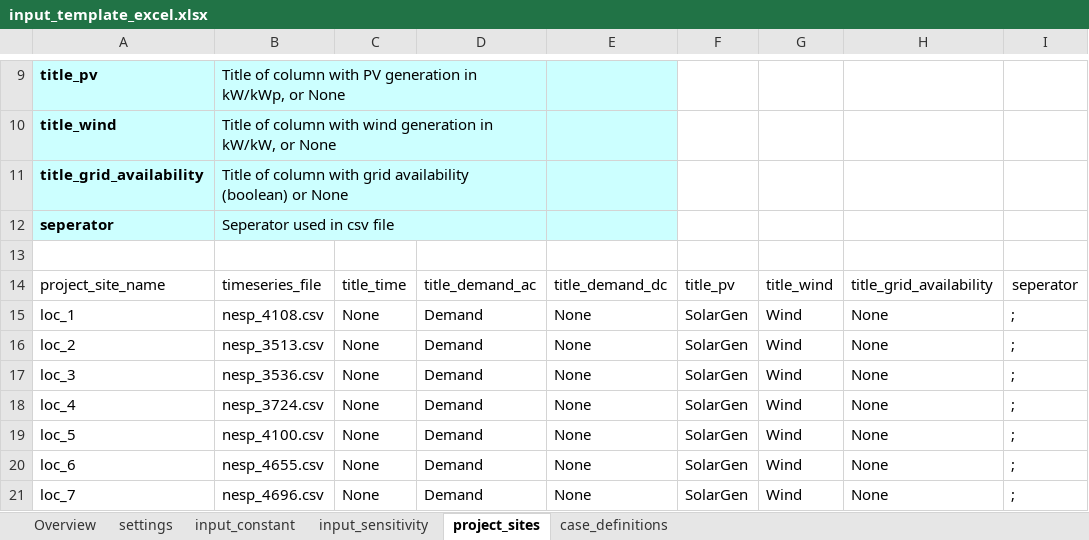
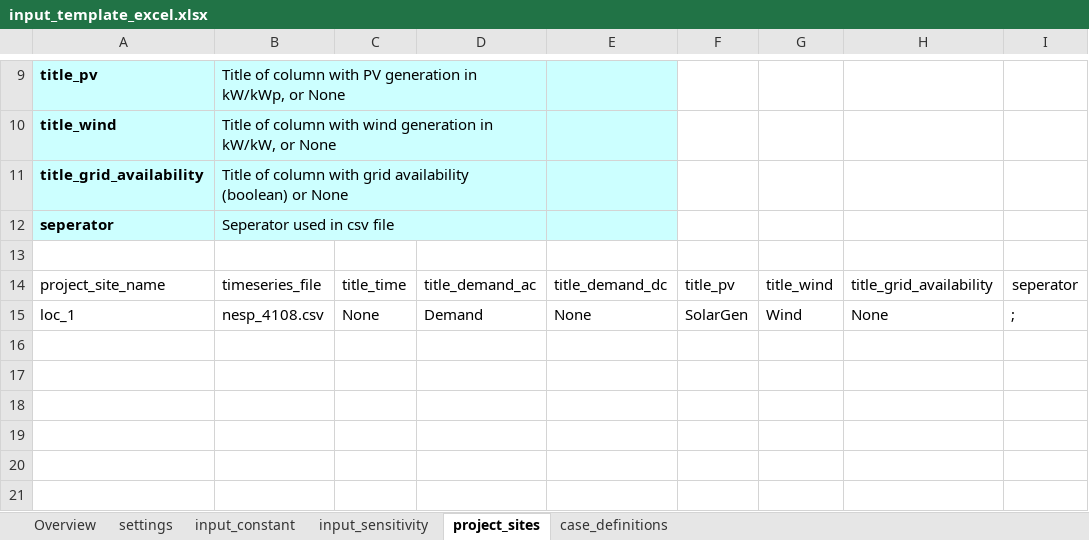
Before and after one commit to rl-institut/offgridders, an Excel workbook: inputs/input_template_excel.xlsx, sheet project_sites, drawn as a sheet; only a part is shown, gaps mark what is left out; values as stored, in another font and other column widths than the file's, no borders; the diff names each change by its address in the sheet, - before the commit and + after, or states it on an @@ line.

```diff
--- a/inputs/input_template_excel.xlsx (sheet project_sites)
+++ b/inputs/input_template_excel.xlsx (sheet project_sites)
-row 16: loc_2 | nesp_3513.csv | None | Demand | None | SolarGen | Wind | None | ;
-row 17: loc_3 | nesp_3536.csv | None | Demand | None | SolarGen | Wind | None | ;
-row 18: loc_4 | nesp_3724.csv | None | Demand | None | SolarGen | Wind | None | ;
-row 19: loc_5 | nesp_4100.csv | None | Demand | None | SolarGen | Wind | None | ;
-row 20: loc_6 | nesp_4655.csv | None | Demand | None | SolarGen | Wind | None | ;
-row 21: loc_7 | nesp_4696.csv | None | Demand | None | SolarGen | Wind | None | ;
```
Also changed, not shown: 2 other files.
